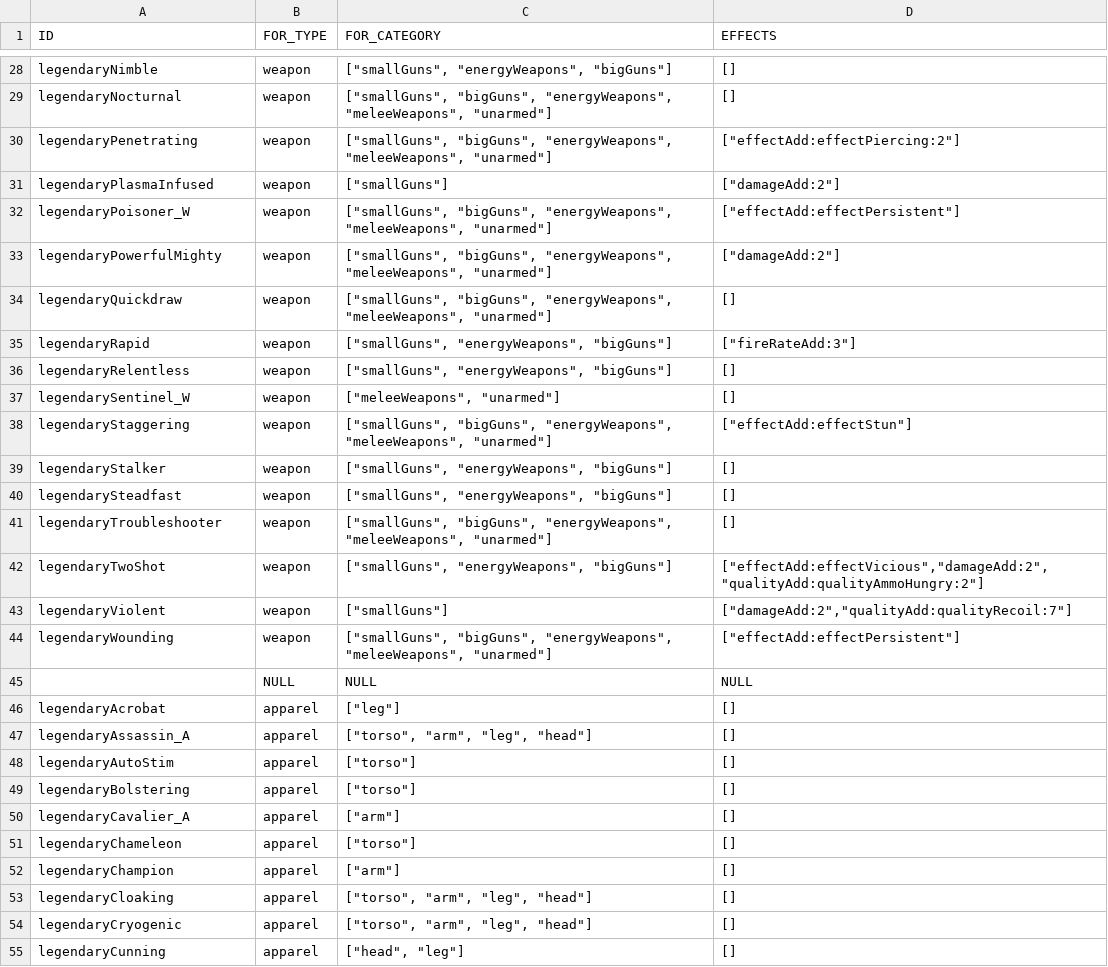
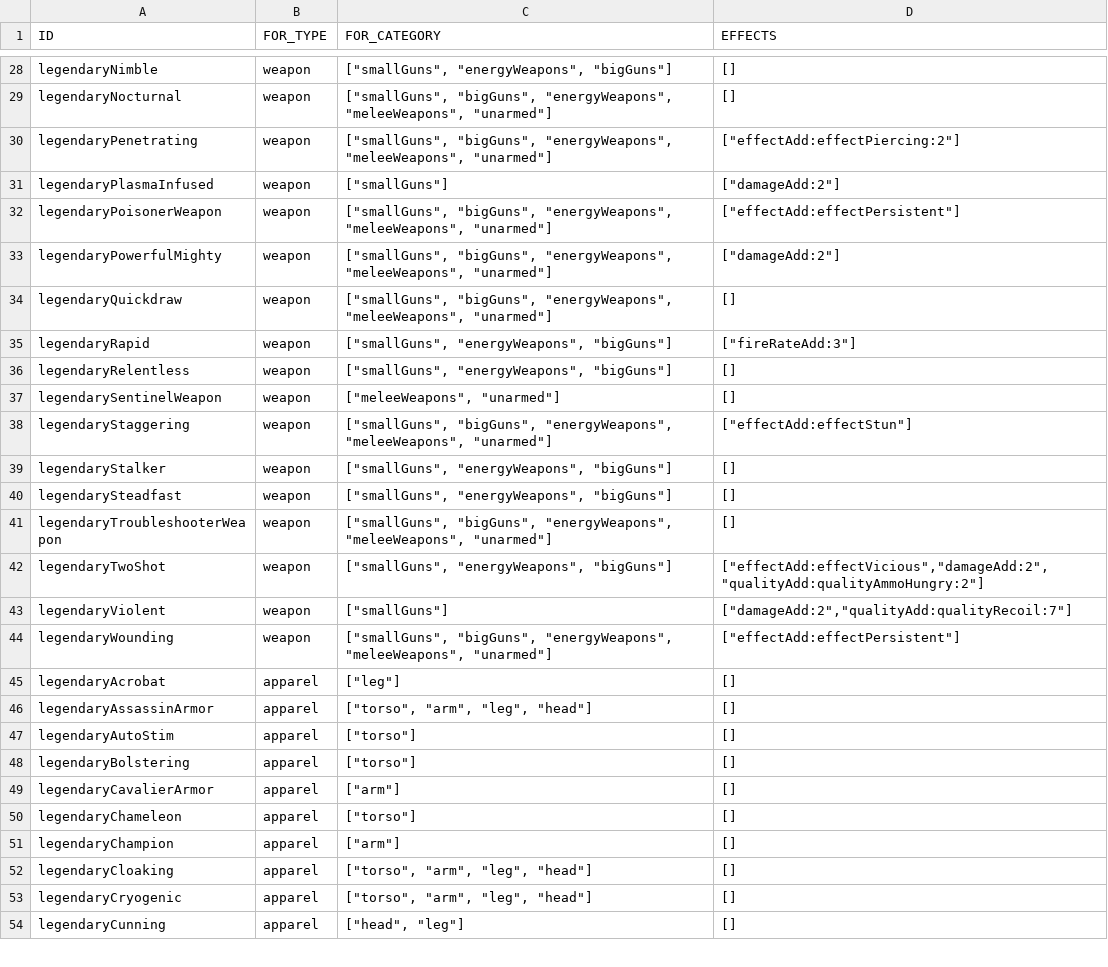
Before and after one commit to vittoema96/vittoema96.github.io, a CSV file: public/data/legendaryEffects.csv, drawn as a sheet; only a part is shown, gaps mark what is left out; the diff covers the shown part only.

```diff
--- a/public/data/legendaryEffects.csv
+++ b/public/data/legendaryEffects.csv
@@ -31,3 +31,3 @@ legendaryPenetrating,weapon,"[""smallGuns"", ""bigGuns"", ""energyWeapons"", ""m
 legendaryPlasmaInfused,weapon,"[""smallGuns""]","[""damageAdd:2""]"
-legendaryPoisoner_W,weapon,"[""smallGuns"", ""bigGuns"", ""energyWeapons"", ""meleeWeapons"", ""unarmed""]","[""effectAdd:effectPersistent""]"
+legendaryPoisonerWeapon,weapon,"[""smallGuns"", ""bigGuns"", ""energyWeapons"", ""meleeWeapons"", ""unarmed""]","[""effectAdd:effectPersistent""]"
 legendaryPowerfulMighty,weapon,"[""smallGuns"", ""bigGuns"", ""energyWeapons"", ""meleeWeapons"", ""unarmed""]","[""damageAdd:2""]"
@@ -36,3 +36,3 @@ legendaryRapid,weapon,"[""smallGuns"", ""energyWeapons"", ""bigGuns""]","[""fire
 legendaryRelentless,weapon,"[""smallGuns"", ""energyWeapons"", ""bigGuns""]",[]
-legendarySentinel_W,weapon,"[""meleeWeapons"", ""unarmed""]",[]
+legendarySentinelWeapon,weapon,"[""meleeWeapons"", ""unarmed""]",[]
 legendaryStaggering,weapon,"[""smallGuns"", ""bigGuns"", ""energyWeapons"", ""meleeWeapons"", ""unarmed""]","[""effectAdd:effectStun""]"
@@ -40,3 +40,3 @@ legendaryStalker,weapon,"[""smallGuns"", ""energyWeapons"", ""bigGuns""]",[]
 legendarySteadfast,weapon,"[""smallGuns"", ""energyWeapons"", ""bigGuns""]",[]
-legendaryTroubleshooter,weapon,"[""smallGuns"", ""bigGuns"", ""energyWeapons"", ""meleeWeapons"", ""unarmed""]",[]
+legendaryTroubleshooterWeapon,weapon,"[""smallGuns"", ""bigGuns"", ""energyWeapons"", ""meleeWeapons"", ""unarmed""]",[]
 legendaryTwoShot,weapon,"[""smallGuns"", ""energyWeapons"", ""bigGuns""]","[""effectAdd:effectVicious"",""damageAdd:2"",""qualityAdd:qualityAmmoHungry:2""]"
@@ -44,8 +44,7 @@ legendaryViolent,weapon,"[""smallGuns""]","[""damageAdd:2"",""qualityAdd:quality
 legendaryWounding,weapon,"[""smallGuns"", ""bigGuns"", ""energyWeapons"", ""meleeWeapons"", ""unarmed""]","[""effectAdd:effectPersistent""]"
-,NULL,NULL,NULL
 legendaryAcrobat,apparel,"[""leg""]",[]
-legendaryAssassin_A,apparel,"[""torso"", ""arm"", ""leg"", ""head""]",[]
+legendaryAssassinArmor,apparel,"[""torso"", ""arm"", ""leg"", ""head""]",[]
 legendaryAutoStim,apparel,"[""torso""]",[]
 legendaryBolstering,apparel,"[""torso""]",[]
-legendaryCavalier_A,apparel,"[""arm""]",[]
+legendaryCavalierArmor,apparel,"[""arm""]",[]
 legendaryChameleon,apparel,"[""torso""]",[]
```
Also changed, not shown: 19 edited cells elsewhere in this file, 35 other files.
